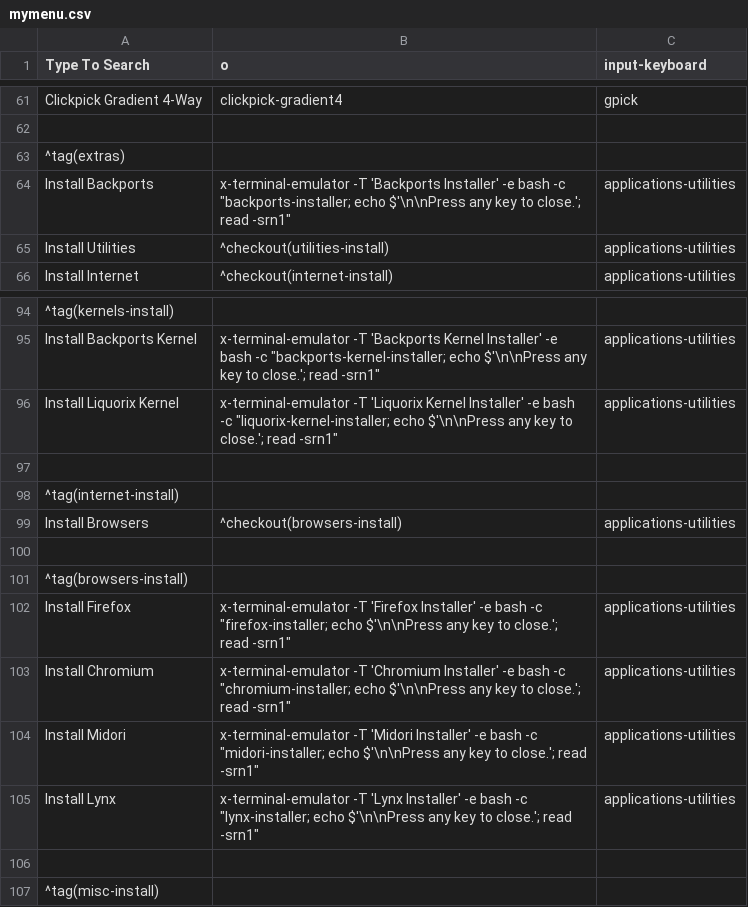
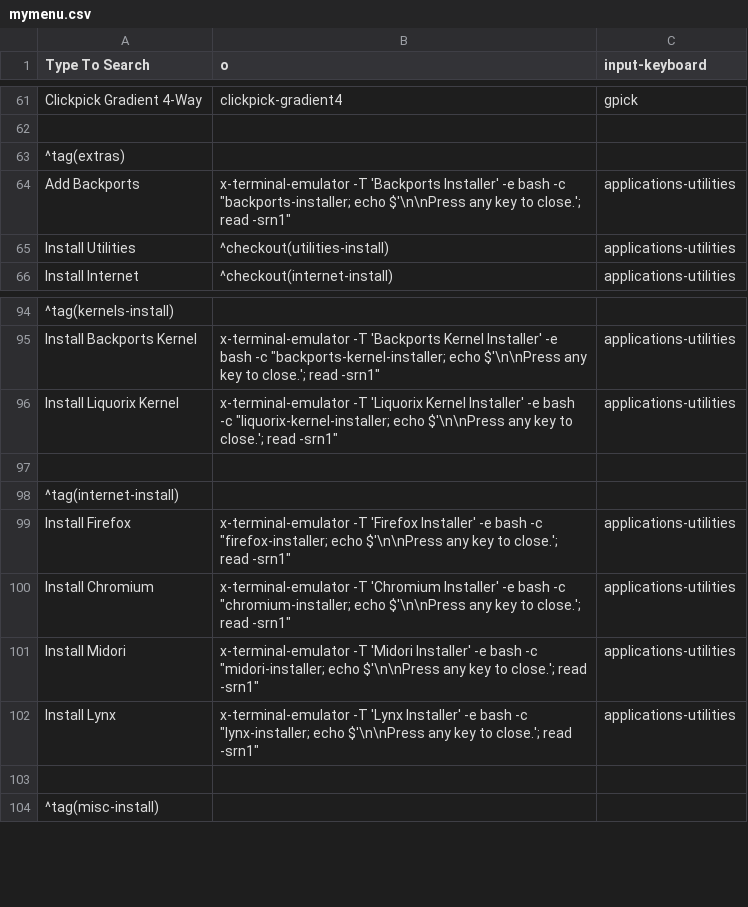
Before and after one commit to sleekmason/Lilidog-i386, a CSV file: config/includes.chroot_after_packages/etc/skel/.config/jgmenu/jgmenu.bak/mymenu.csv, drawn as a sheet; only a part is shown, gaps mark what is left out; the diff names each change by its address in the sheet, - before the commit and + after, or states it on an @@ line.

Commit message:
Adjusted installer menu to pull the browsers out a level and renamed Install Backports to Add Backports.

```diff
--- a/config/includes.chroot_after_packages/etc/skel/.config/jgmenu/jgmenu.bak/mymenu.csv
+++ b/config/includes.chroot_after_packages/etc/skel/.config/jgmenu/jgmenu.bak/mymenu.csv
-A64 (Type To Search): Install Backports
+A64 (Type To Search): Add Backports
-row 99: Install Browsers | ^checkout(browsers-install) | applications-utilities
-row 100: (empty)
-row 101: ^tag(browsers-install)
```
Also changed, not shown: config/includes.chroot_after_packages/etc/skel/.config/jgmenu/mymenu.csv.
